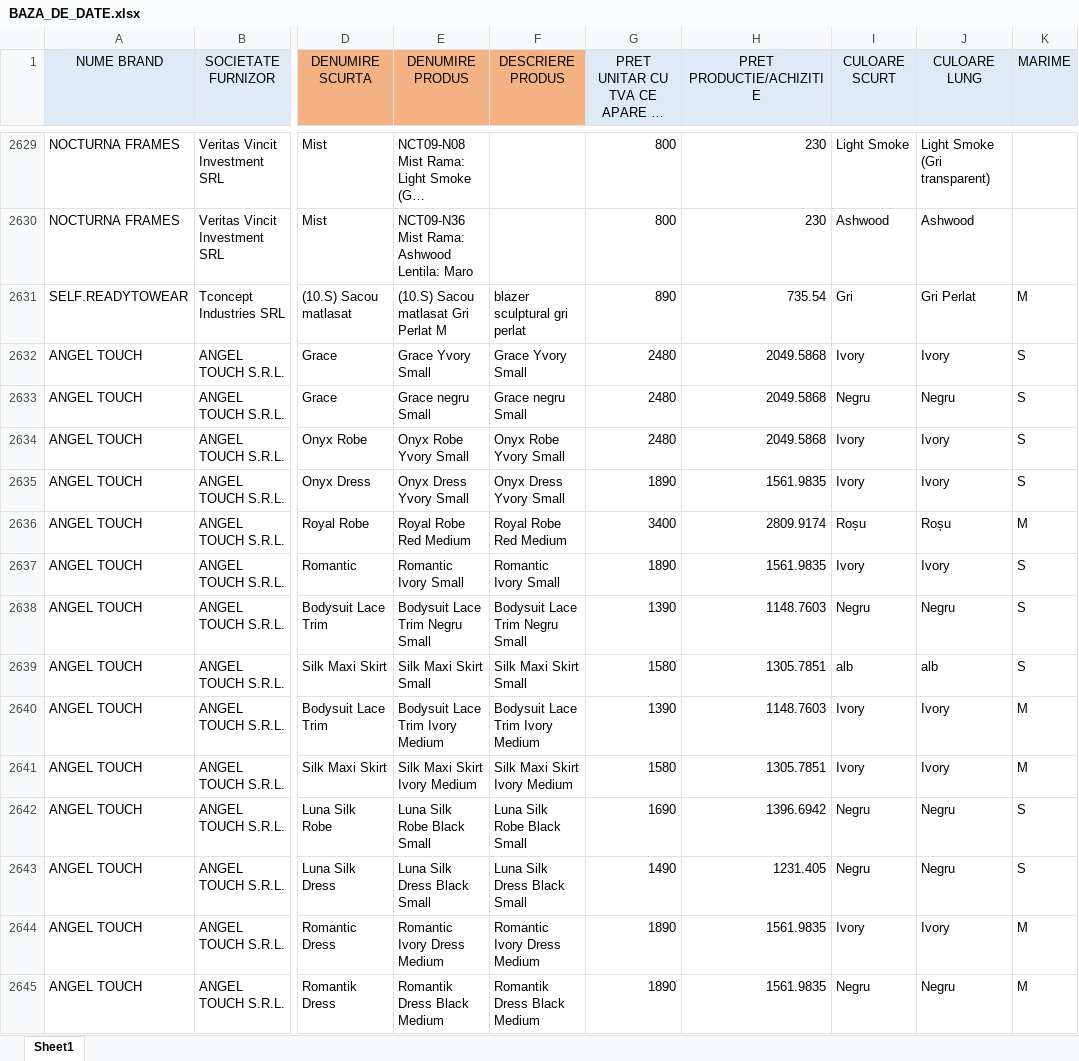
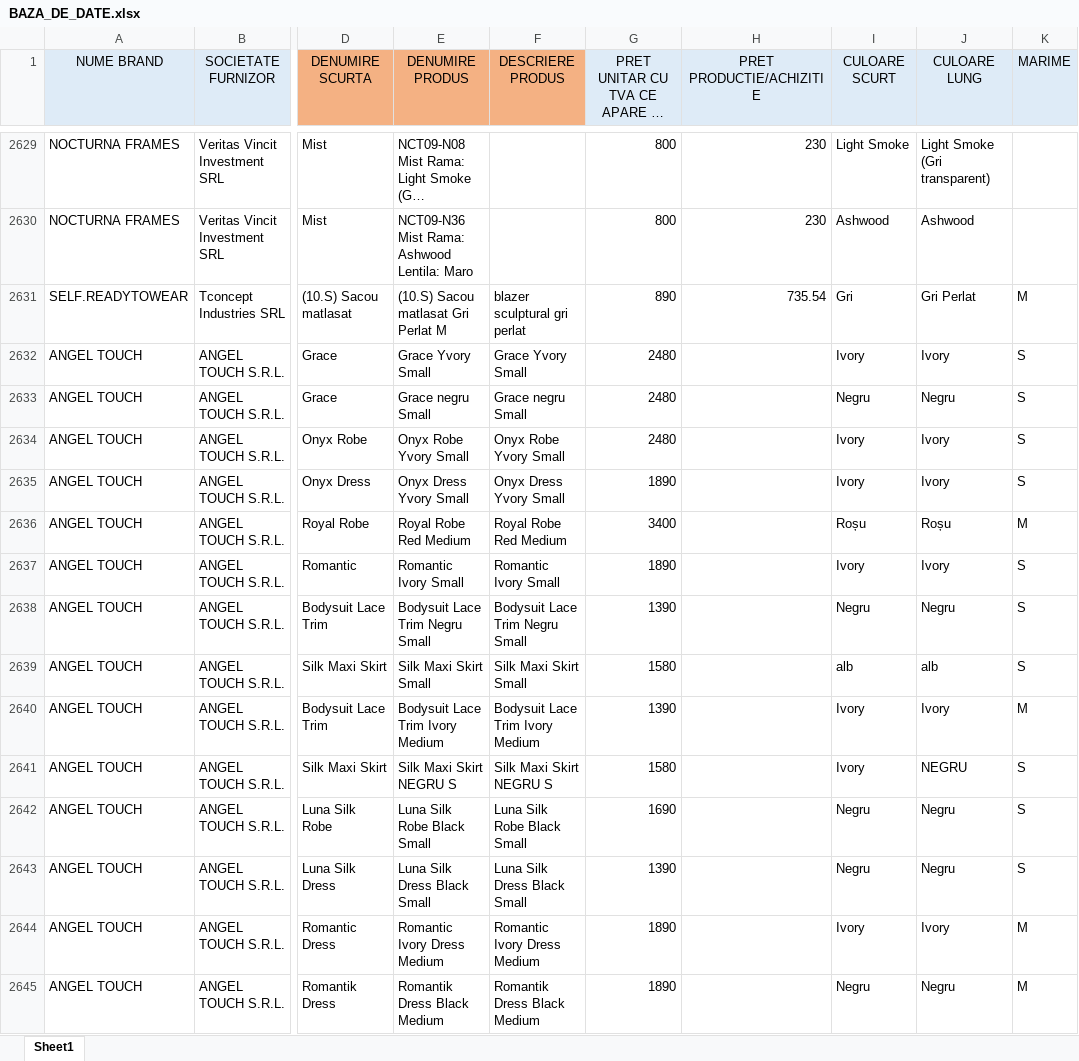
Before and after one commit to metameridiansrl-eng/smartbill-stoc, an Excel workbook: source-data/BAZA_DE_DATE.xlsx, sheet Sheet1, drawn as a sheet; only a part is shown, gaps mark what is left out; long unchanged cells end in …; values as stored, in another font and other column widths than the file's, no borders; conditional formats not drawn; the diff covers the shown part only; the diff names each change by its address in the sheet, - before the commit and + after, or states it on an @@ line.

Commit message:
Add files via upload

```diff
--- a/source-data/BAZA_DE_DATE.xlsx (sheet Sheet1)
+++ b/source-data/BAZA_DE_DATE.xlsx (sheet Sheet1)
-H2632:H2634 (PRET PRODUCTIE/ACHIZITIE): 2049.5868
+H2632:H2634 (PRET PRODUCTIE/ACHIZITIE): (empty)
-H2635 (PRET PRODUCTIE/ACHIZITIE): 1561.9835
+H2635 (PRET PRODUCTIE/ACHIZITIE): (empty)
-H2636 (PRET PRODUCTIE/ACHIZITIE): 2809.9174
+H2636 (PRET PRODUCTIE/ACHIZITIE): (empty)
-H2637 (PRET PRODUCTIE/ACHIZITIE): 1561.9835
+H2637 (PRET PRODUCTIE/ACHIZITIE): (empty)
-H2638 (PRET PRODUCTIE/ACHIZITIE): 1148.7603
+H2638 (PRET PRODUCTIE/ACHIZITIE): (empty)
-H2639 (PRET PRODUCTIE/ACHIZITIE): 1305.7851
+H2639 (PRET PRODUCTIE/ACHIZITIE): (empty)
-H2640 (PRET PRODUCTIE/ACHIZITIE): 1148.7603
+H2640 (PRET PRODUCTIE/ACHIZITIE): (empty)
-E2641 (DENUMIRE PRODUS): Silk Maxi Skirt Ivory Medium
+E2641 (DENUMIRE PRODUS): Silk Maxi Skirt NEGRU S
-F2641 (DESCRIERE PRODUS): Silk Maxi Skirt Ivory Medium
+F2641 (DESCRIERE PRODUS): Silk Maxi Skirt NEGRU S
-H2641 (PRET PRODUCTIE/ACHIZITIE): 1305.7851
+H2641 (PRET PRODUCTIE/ACHIZITIE): (empty)
-J2641 (CULOARE LUNG): Ivory
+J2641 (CULOARE LUNG): NEGRU
-K2641 (MARIME): M
+K2641 (MARIME): S
-H2642 (PRET PRODUCTIE/ACHIZITIE): 1396.6942
+H2642 (PRET PRODUCTIE/ACHIZITIE): (empty)
-G2643: 1490
+G2643: 1390
-H2643 (PRET PRODUCTIE/ACHIZITIE): 1231.405
+H2643 (PRET PRODUCTIE/ACHIZITIE): (empty)
-H2644:H2645 (PRET PRODUCTIE/ACHIZITIE): 1561.9835
+H2644:H2645 (PRET PRODUCTIE/ACHIZITIE): (empty)
```
Also changed, not shown: 142 added rows, 19 edited cells and cell formats elsewhere in this sheet.
